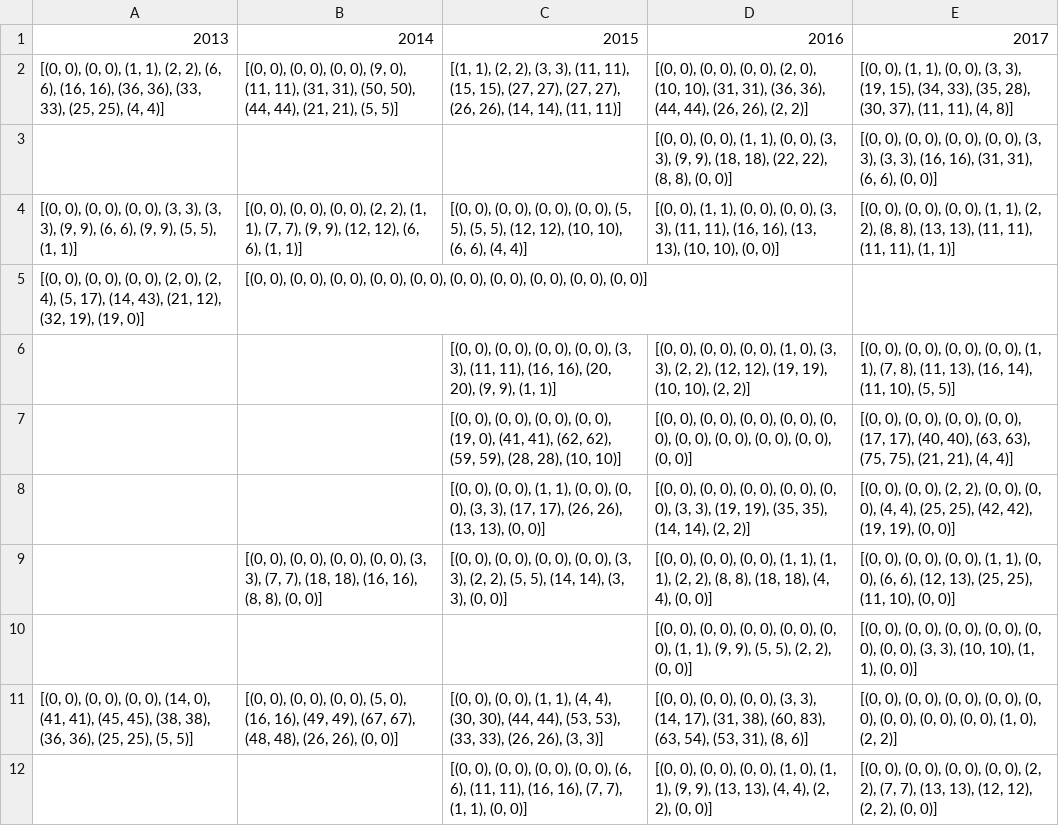
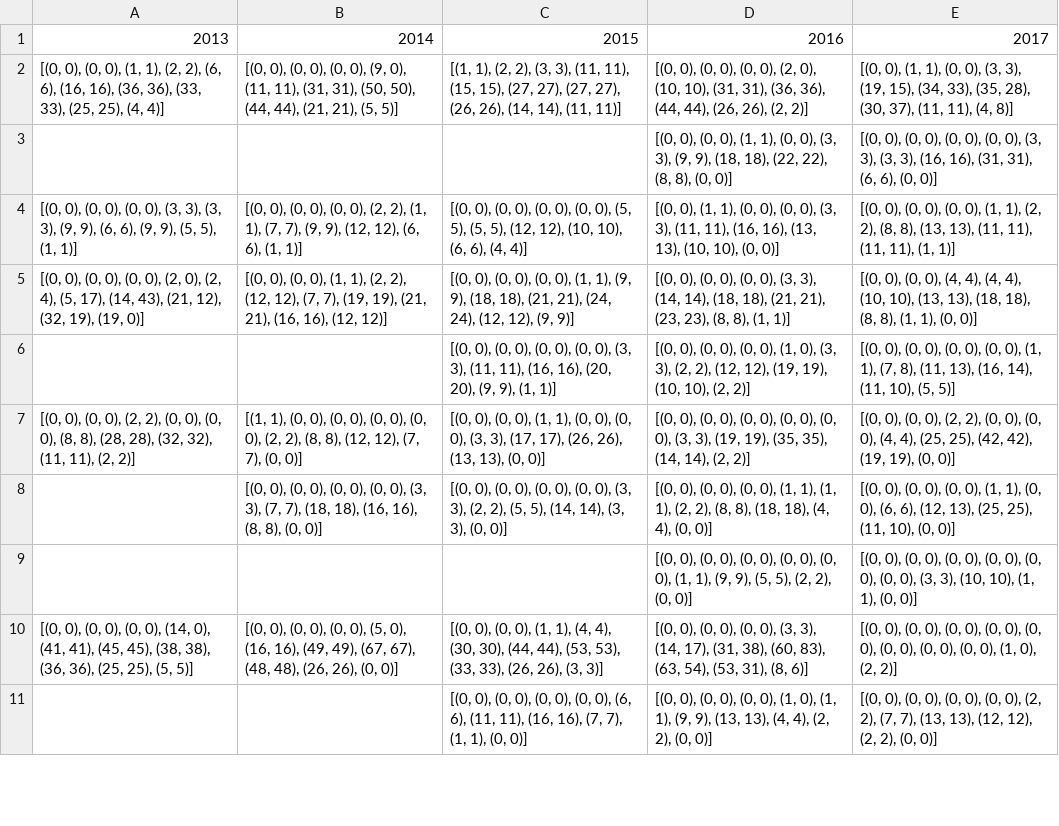
Before and after one commit to lingxz/courses, a CSV file: alldata.csv, drawn as a sheet; only a part is shown; the diff covers the shown part only.

Commit message:
hotfixes and update data

```diff
--- a/alldata.csv
+++ b/alldata.csv
@@ -4,6 +4,5 @@
 "[(0, 0), (0, 0), (0, 0), (3, 3), (3, 3), (9, 9), (6, 6), (9, 9), (5, 5), (1, 1)]","[(0, 0), (0, 0), (0, 0), (2, 2), (1, 1), (7, 7), (9, 9), (12, 12), (6, 6), (1, 1)]","[(0, 0), (0, 0), (0, 0), (0, 0), (5, 5), (5, 5), (12, 12), (10, 10), (6, 6), (4, 4)]","[(0, 0), (1, 1), (0, 0), (0, 0), (3, 3), (11, 11), (16, 16), (13, 13), (10, 10), (0, 0)]","[(0, 0), (0, 0), (0, 0), (1, 1), (2, 2), (8, 8), (13, 13), (11, 11), (11, 11), (1, 1)]"
-"[(0, 0), (0, 0), (0, 0), (2, 0), (2, 4), (5, 17), (14, 43), (21, 12), (32, 19), (19, 0)]","[(0, 0), (0, 0), (0, 0), (0, 0), (0, 0), (0, 0), (0, 0), (0, 0), (0, 0), (0, 0)]",,,
+"[(0, 0), (0, 0), (0, 0), (2, 0), (2, 4), (5, 17), (14, 43), (21, 12), (32, 19), (19, 0)]","[(0, 0), (0, 0), (1, 1), (2, 2), (12, 12), (7, 7), (19, 19), (21, 21), (16, 16), (12, 12)]","[(0, 0), (0, 0), (0, 0), (1, 1), (9, 9), (18, 18), (21, 21), (24, 24), (12, 12), (9, 9)]","[(0, 0), (0, 0), (0, 0), (3, 3), (14, 14), (18, 18), (21, 21), (23, 23), (8, 8), (1, 1)]","[(0, 0), (0, 0), (4, 4), (4, 4), (10, 10), (13, 13), (18, 18), (8, 8), (1, 1), (0, 0)]"
 ,,"[(0, 0), (0, 0), (0, 0), (0, 0), (3, 3), (11, 11), (16, 16), (20, 20), (9, 9), (1, 1)]","[(0, 0), (0, 0), (0, 0), (1, 0), (3, 3), (2, 2), (12, 12), (19, 19), (10, 10), (2, 2)]","[(0, 0), (0, 0), (0, 0), (0, 0), (1, 1), (7, 8), (11, 13), (16, 14), (11, 10), (5, 5)]"
-,,"[(0, 0), (0, 0), (0, 0), (0, 0), (19, 0), (41, 41), (62, 62), (59, 59), (28, 28), (10, 10)]","[(0, 0), (0, 0), (0, 0), (0, 0), (0, 0), (0, 0), (0, 0), (0, 0), (0, 0), (0, 0)]","[(0, 0), (0, 0), (0, 0), (0, 0), (17, 17), (40, 40), (63, 63), (75, 75), (21, 21), (4, 4)]"
-,,"[(0, 0), (0, 0), (1, 1), (0, 0), (0, 0), (3, 3), (17, 17), (26, 26), (13, 13), (0, 0)]","[(0, 0), (0, 0), (0, 0), (0, 0), (0, 0), (3, 3), (19, 19), (35, 35), (14, 14), (2, 2)]","[(0, 0), (0, 0), (2, 2), (0, 0), (0, 0), (4, 4), (25, 25), (42, 42), (19, 19), (0, 0)]"
+"[(0, 0), (0, 0), (2, 2), (0, 0), (0, 0), (8, 8), (28, 28), (32, 32), (11, 11), (2, 2)]","[(1, 1), (0, 0), (0, 0), (0, 0), (0, 0), (2, 2), (8, 8), (12, 12), (7, 7), (0, 0)]","[(0, 0), (0, 0), (1, 1), (0, 0), (0, 0), (3, 3), (17, 17), (26, 26), (13, 13), (0, 0)]","[(0, 0), (0, 0), (0, 0), (0, 0), (0, 0), (3, 3), (19, 19), (35, 35), (14, 14), (2, 2)]","[(0, 0), (0, 0), (2, 2), (0, 0), (0, 0), (4, 4), (25, 25), (42, 42), (19, 19), (0, 0)]"
 ,"[(0, 0), (0, 0), (0, 0), (0, 0), (3, 3), (7, 7), (18, 18), (16, 16), (8, 8), (0, 0)]","[(0, 0), (0, 0), (0, 0), (0, 0), (3, 3), (2, 2), (5, 5), (14, 14), (3, 3), (0, 0)]","[(0, 0), (0, 0), (0, 0), (1, 1), (1, 1), (2, 2), (8, 8), (18, 18), (4, 4), (0, 0)]","[(0, 0), (0, 0), (0, 0), (1, 1), (0, 0), (6, 6), (12, 13), (25, 25), (11, 10), (0, 0)]"
```
Also changed, not shown: 3 removed rows and 16 edited cells elsewhere in this file, 7 other files.
